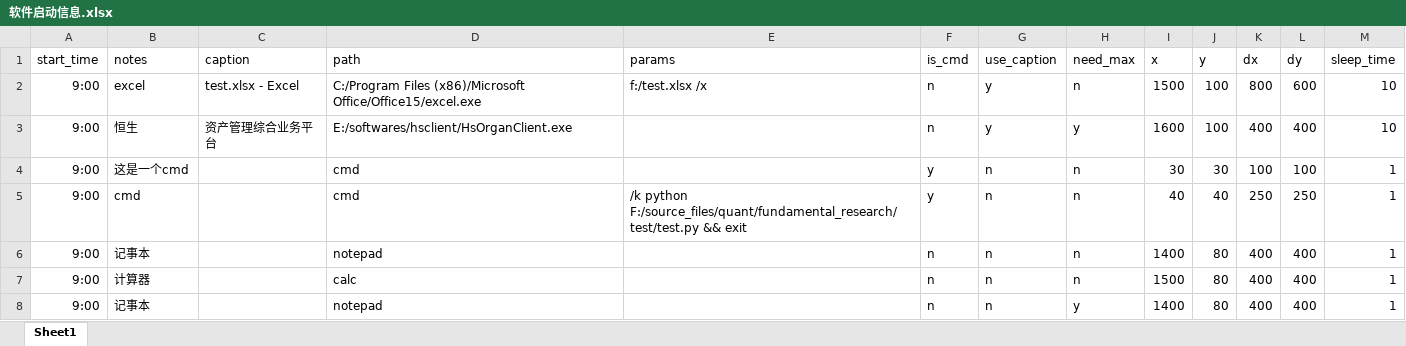
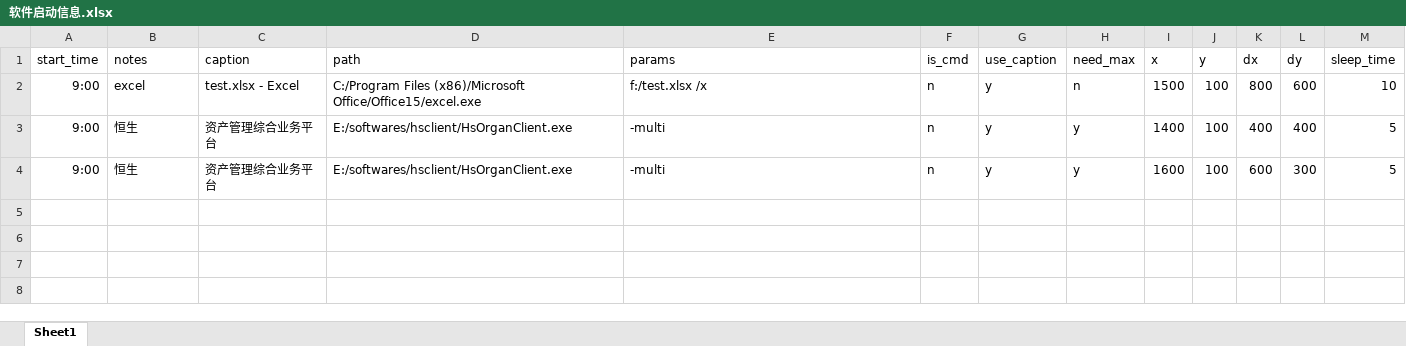
Before and after one commit to 762wei/ndscheduler, an Excel workbook: ndscheduler/mylib/软件启动信息.xlsx, sheet Sheet1, drawn as a sheet; values as stored, in another font and other column widths than the file's, no borders; removed rows and columns are numbered as before the commit, all else as after; the diff names each change by its address in the sheet, - before the commit and + after, or states it on an @@ line.

Commit message:
加入 按pid和caption来找handle 的功能。窗口最大化之前，sleep了一秒。

```diff
--- a/ndscheduler/mylib/软件启动信息.xlsx (sheet Sheet1)
+++ b/ndscheduler/mylib/软件启动信息.xlsx (sheet Sheet1)
-E3 (params): (empty)
+E3 (params): -multi
-I3 (x): 1600
+I3 (x): 1400
-M3 (sleep_time): 10
+M3 (sleep_time): 5
-row 4: 9:00 | 这是一个cmd |  | cmd |  | y | n | n | 30 | 30 | 100 | 100 | 1
-row 5: 9:00 | cmd |  | cmd | /k python F:/source_files/quant/fundamental_research/test/test.py && exit | y | n | n | 40 | 40 | 250 | 250 | 1
-row 6: 9:00 | 记事本 |  | notepad |  | n | n | n | 1400 | 80 | 400 | 400 | 1
-row 7: 9:00 | 计算器 |  | calc |  | n | n | n | 1500 | 80 | 400 | 400 | 1
-row 8: 9:00 | 记事本 |  | notepad |  | n | n | y | 1400 | 80 | 400 | 400 | 1
+row 4: 9:00 | 恒生 | 资产管理综合业务平台 | E:/softwares/hsclient/HsOrganClient.exe | -multi | n | y | y | 1600 | 100 | 600 | 300 | 5
```
Also changed, not shown: 1 other file.
